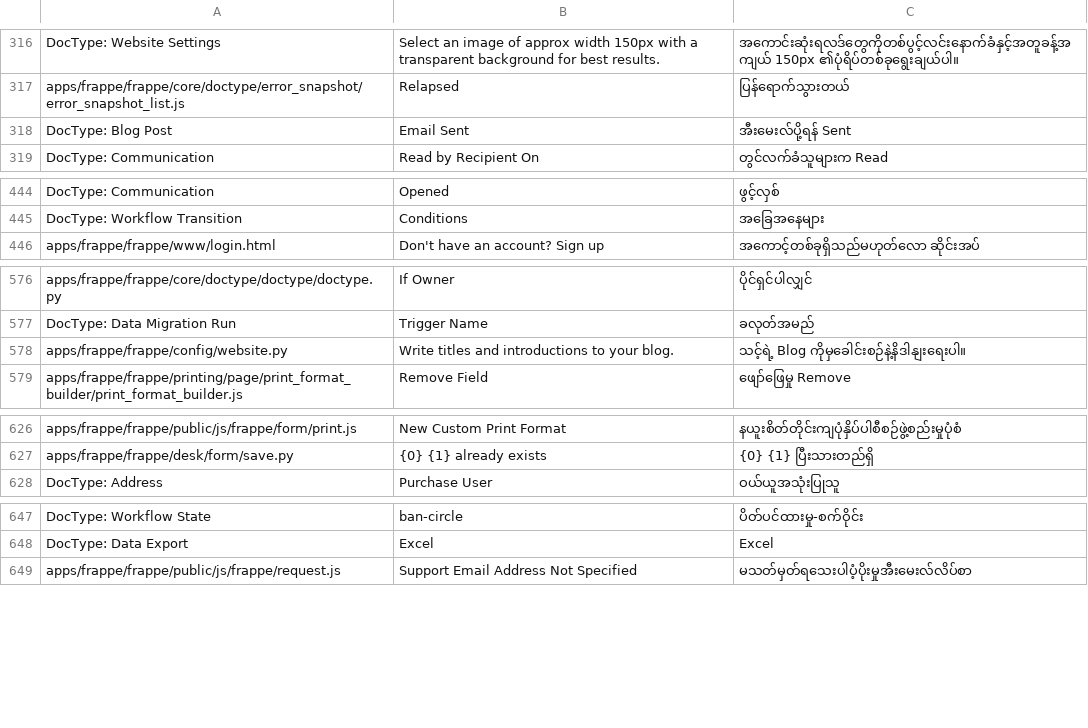
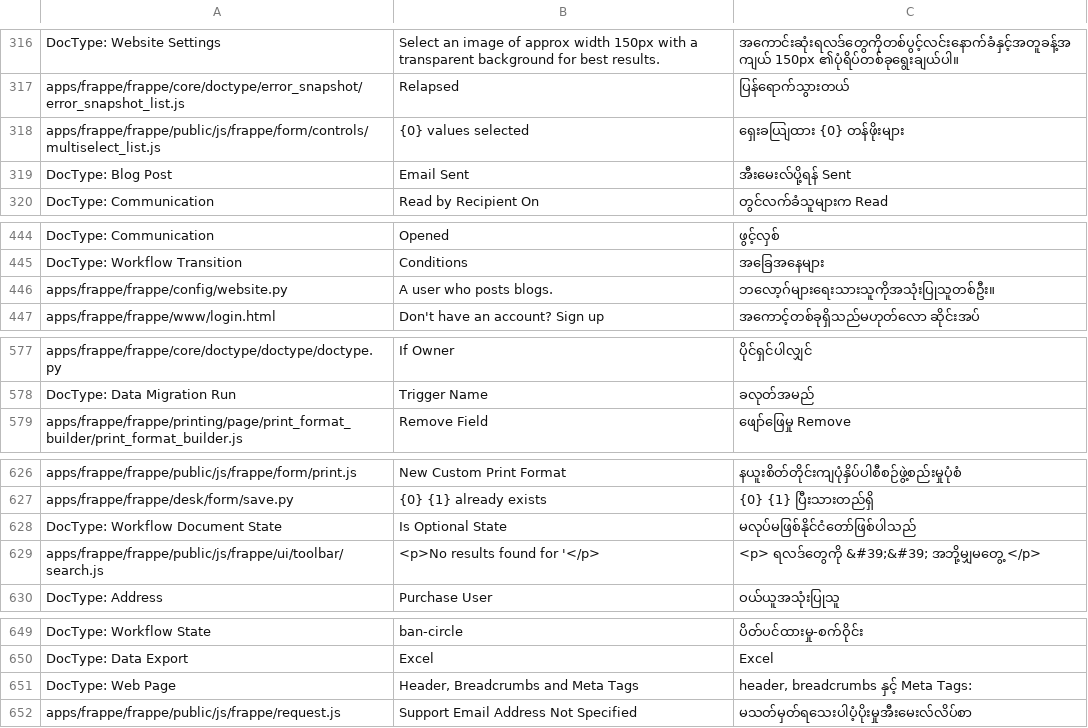
Before and after one commit to frappe/frappe, a CSV file: frappe/translations/my.csv, drawn as a sheet; only a part is shown, gaps mark what is left out; the diff covers the shown part only.

```diff
--- a/frappe/translations/my.csv
+++ b/frappe/translations/my.csv
@@ -322,2 +322,3 @@ DocType: Website Settings,Select an image of approx width 150px with a transpare
 apps/frappe/frappe/core/doctype/error_snapshot/error_snapshot_list.js,Relapsed,ပြန်ရောက်သွားတယ်
+apps/frappe/frappe/public/js/frappe/form/controls/multiselect_list.js,{0} values selected,ရှေးခယျြထား {0} တန်ဖိုးများ
 DocType: Blog Post,Email Sent,အီးမေးလ်ပို့ရန် Sent
@@ -450,2 +450,3 @@ DocType: Communication,Opened,ဖွင့်လှစ်
 DocType: Workflow Transition,Conditions,အခြေအနေများ
+apps/frappe/frappe/config/website.py,A user who posts blogs.,ဘလော့ဂ်များရေးသားသူကိုအသုံးပြုသူတစ်ဦး။
 apps/frappe/frappe/www/login.html,Don't have an account? Sign up,အကောင့်တစ်ခုရှိသည်မဟုတ်လော ဆိုင်းအပ်
@@ -583,3 +584,2 @@ apps/frappe/frappe/core/doctype/doctype/doctype.py,If Owner,ပိုင်ရ
 DocType: Data Migration Run,Trigger Name,ခလုတ်အမည်
-apps/frappe/frappe/config/website.py,Write titles and introductions to your blog.,သင့်ရဲ့ Blog ကိုမှခေါင်းစဉ်နဲ့နိဒါနျးရေးပါ။
 apps/frappe/frappe/printing/page/print_format_builder/print_format_builder.js,Remove Field,ဖျော်ဖြေမှု Remove
@@ -633,2 +633,4 @@ apps/frappe/frappe/public/js/frappe/form/print.js,New Custom Print Format,နယ
 apps/frappe/frappe/desk/form/save.py,{0} {1} already exists,{0} {1} ပြီးသားတည်ရှိ
+DocType: Workflow Document State,Is Optional State,မလုပ်မဖြစ်နိုင်ငံတော်ဖြစ်ပါသည်
+apps/frappe/frappe/public/js/frappe/ui/toolbar/search.js,<p>No results found for '</p>,<p> ရလဒ်တွေကို &#39;&#39; အဘို့မျှမတွေ့ </p>
 DocType: Address,Purchase User,ဝယ်ယူအသုံးပြုသူ
@@ -654,2 +656,3 @@ DocType: Workflow State,ban-circle,ပိတ်ပင်ထားမှု-စ
 DocType: Data Export,Excel,Excel
+DocType: Web Page,"Header, Breadcrumbs and Meta Tags","header, breadcrumbs နှင့် Meta Tags:"
 apps/frappe/frappe/public/js/frappe/request.js,Support Email Address Not Specified,မသတ်မှတ်ရသေးပါပံ့ပိုးမှုအီးမေးလ်လိပ်စာ
```
Also changed, not shown: 5 added rows, 2 removed rows and 9 moved rows elsewhere in this file, frappe/translations/kn.csv, frappe/translations/ml.csv, 57 other files.
